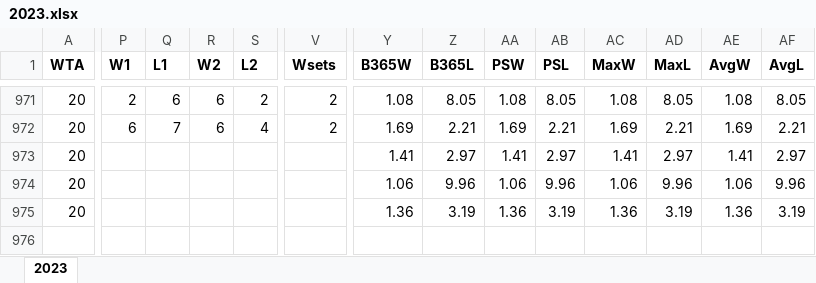
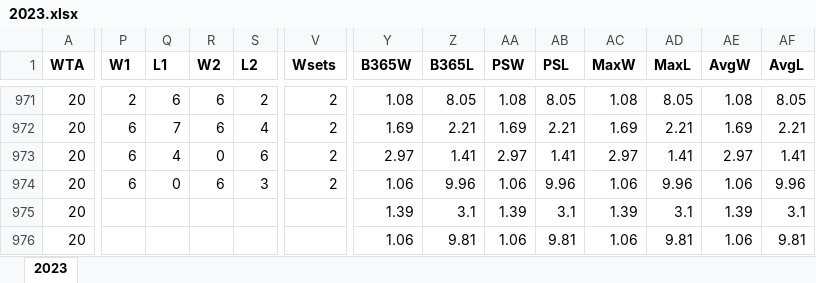
Before and after one commit to olibyte/betbot, an Excel workbook: Data_F/2023.xlsx, sheet 2023, drawn as a sheet; only a part is shown, gaps mark what is left out; values as stored, in another font and other column widths than the file's, no borders; removed rows and columns are numbered as before the commit, all else as after; rows hold the shown columns only; the diff covers the shown part only; the diff names each change by its address in the sheet, - before the commit and + after, or states it on an @@ line.

```diff
--- a/Data_F/2023.xlsx (sheet 2023)
+++ b/Data_F/2023.xlsx (sheet 2023)
-row 973: 20 |  |  |  |  |  | 1.41 | 2.97 | 1.41 | 2.97 | 1.41 | 2.97 | 1.41 | 2.97
+row 973: 20 | 6 | 4 | 0 | 6 | 2 | 2.97 | 1.41 | 2.97 | 1.41 | 2.97 | 1.41 | 2.97 | 1.41
-P974 (W1): (empty)
+P974 (W1): 6
-Q974 (L1): (empty)
+Q974 (L1): 0
-R974 (W2): (empty)
+R974 (W2): 6
-S974 (L2): (empty)
+S974 (L2): 3
-V974 (Wsets): (empty)
+V974 (Wsets): 2
-Y975 (B365W): 1.36
+Y975 (B365W): 1.39
-Z975 (B365L): 3.19
+Z975 (B365L): 3.1
-AA975 (PSW): 1.36
+AA975 (PSW): 1.39
-AB975 (PSL): 3.19
+AB975 (PSL): 3.1
-AC975 (MaxW): 1.36
+AC975 (MaxW): 1.39
-AD975 (MaxL): 3.19
+AD975 (MaxL): 3.1
-AE975 (AvgW): 1.36
+AE975 (AvgW): 1.39
-AF975 (AvgL): 3.19
+AF975 (AvgL): 3.1
+row 976: 20 |  |  |  |  |  | 1.06 | 9.81 | 1.06 | 9.81 | 1.06 | 9.81 | 1.06 | 9.81
```
Also changed, not shown: 2 edited cells elsewhere in this sheet, hidden cells, Data/2023.xlsx.
